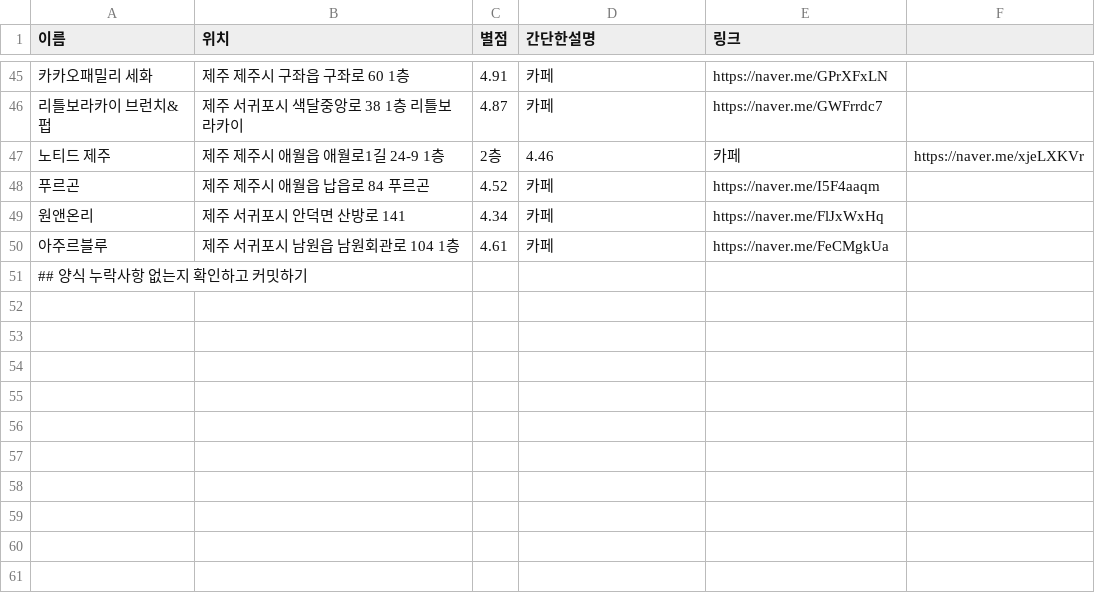
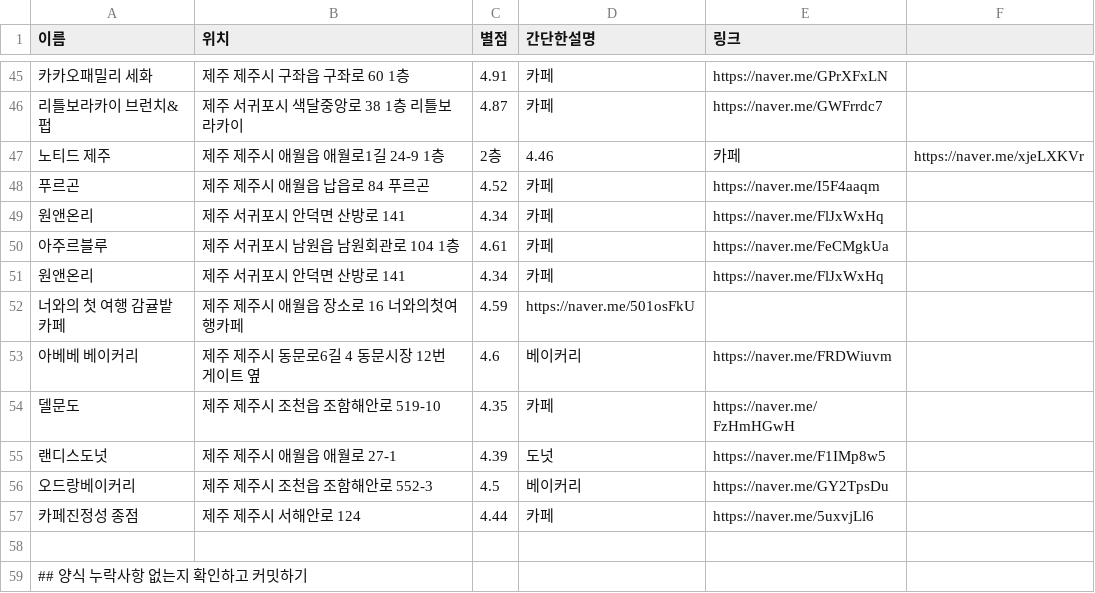
Before and after one commit to OSS-3-MINTAEK/Recomendataion_Place, a CSV file: cafe_place_data.csv, drawn as a sheet; only a part is shown, gaps mark what is left out; the diff names each change by its address in the sheet, - before the commit and + after, or states it on an @@ line.

Commit message:
cafe_place_data.csv

```diff
--- a/cafe_place_data.csv
+++ b/cafe_place_data.csv
+row 51: 원앤온리 | 제주 서귀포시 안덕면 산방로 141 | 4.34 | 카페 | https://naver.me/FlJxWxHq
+row 52: 너와의 첫 여행 감귤밭카페 | 제주 제주시 애월읍 장소로 16 너와의첫여행카페 | 4.59 | https://naver.me/501osFkU
+row 53: 아베베 베이커리 | 제주 제주시 동문로6길 4 동문시장 12번 게이트 옆 | 4.6 | 베이커리 | https://naver.me/FRDWiuvm
+row 54: 델문도 | 제주 제주시 조천읍 조함해안로 519-10 | 4.35 | 카페 | https://naver.me/FzHmHGwH
+row 55: 랜디스도넛 | 제주 제주시 애월읍 애월로 27-1 | 4.39 | 도넛 | https://naver.me/F1IMp8w5
+row 56: 오드랑베이커리 | 제주 제주시 조천읍 조함해안로 552-3 | 4.5 | 베이커리 | https://naver.me/GY2TpsDu
+row 57: 카페진정성 종점 | 제주 제주시 서해안로 124 | 4.44 | 카페 | https://naver.me/5uxvjLl6
+row 58: (empty)
```
